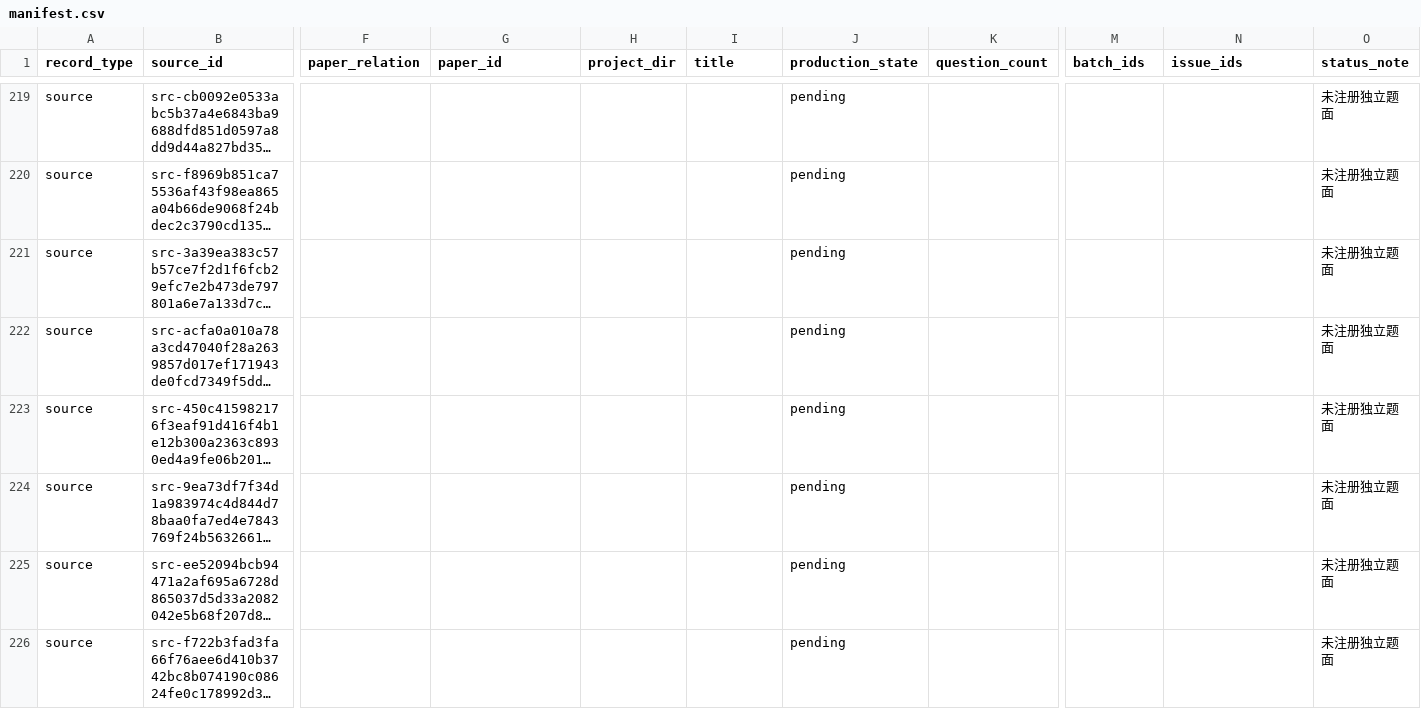
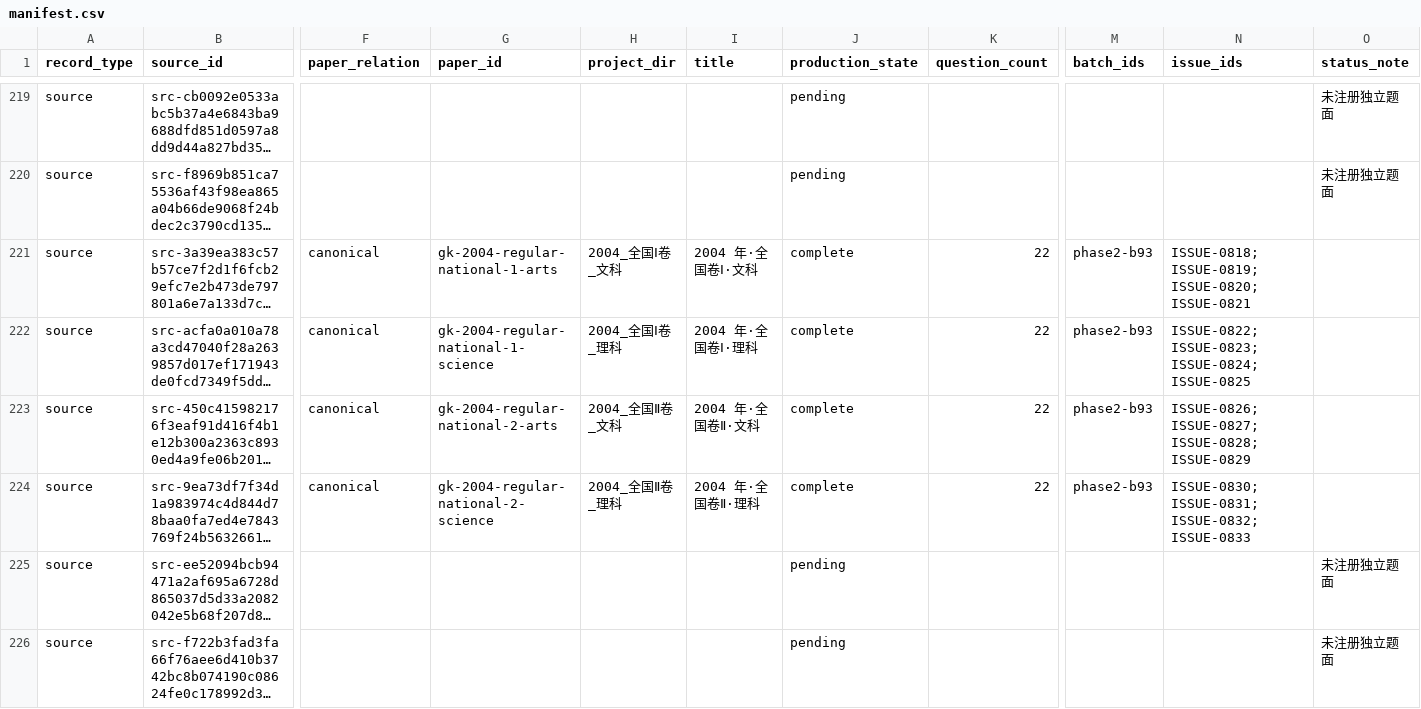
Before and after one commit to LightYourJourney/gaokao-math-latex, a CSV file: math-gaokao-latex/manifest.csv, drawn as a sheet; only a part is shown, gaps mark what is left out; long unchanged cells end in …; the diff names each change by its address in the sheet, - before the commit and + after, or states it on an @@ line.

Commit message:
docs(exams): finalize 2004 national one two batch

```diff
--- a/math-gaokao-latex/manifest.csv
+++ b/math-gaokao-latex/manifest.csv
-F221:F224 (paper_relation): (empty)
+F221:F224 (paper_relation): canonical
-G221 (paper_id): (empty)
+G221 (paper_id): gk-2004-regular-national-1-arts
-H221 (project_dir): (empty)
+H221 (project_dir): 2004_全国Ⅰ卷_文科
-I221 (title): (empty)
+I221 (title): 2004 年·全国卷Ⅰ·文科
-J221:J224 (production_state): pending
+J221:J224 (production_state): complete
-K221:K224 (question_count): (empty)
+K221:K224 (question_count): 22
-M221:M224 (batch_ids): (empty)
+M221:M224 (batch_ids): phase2-b93
-N221 (issue_ids): (empty)
+N221 (issue_ids): ISSUE-0818;ISSUE-0819;ISSUE-0820;ISSUE-0821
-O221:O224 (status_note): 未注册独立题面
+O221:O224 (status_note): (empty)
-G222 (paper_id): (empty)
+G222 (paper_id): gk-2004-regular-national-1-science
-H222 (project_dir): (empty)
+H222 (project_dir): 2004_全国Ⅰ卷_理科
-I222 (title): (empty)
+I222 (title): 2004 年·全国卷Ⅰ·理科
-N222 (issue_ids): (empty)
+N222 (issue_ids): ISSUE-0822;ISSUE-0823;ISSUE-0824;ISSUE-0825
-G223 (paper_id): (empty)
+G223 (paper_id): gk-2004-regular-national-2-arts
-H223 (project_dir): (empty)
+H223 (project_dir): 2004_全国Ⅱ卷_文科
-I223 (title): (empty)
+I223 (title): 2004 年·全国卷Ⅱ·文科
-N223 (issue_ids): (empty)
+N223 (issue_ids): ISSUE-0826;ISSUE-0827;ISSUE-0828;ISSUE-0829
-G224 (paper_id): (empty)
+G224 (paper_id): gk-2004-regular-national-2-science
-H224 (project_dir): (empty)
+H224 (project_dir): 2004_全国Ⅱ卷_理科
-I224 (title): (empty)
+I224 (title): 2004 年·全国卷Ⅱ·理科
-N224 (issue_ids): (empty)
+N224 (issue_ids): ISSUE-0830;ISSUE-0831;ISSUE-0832;ISSUE-0833
```
Also changed, not shown: 16 other files.
